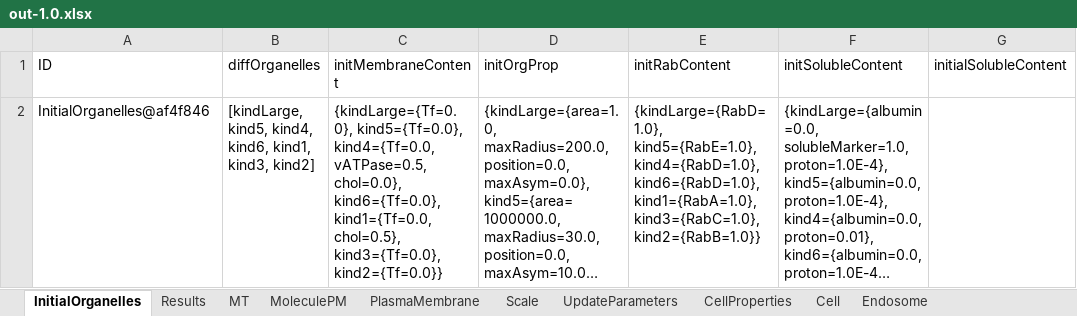
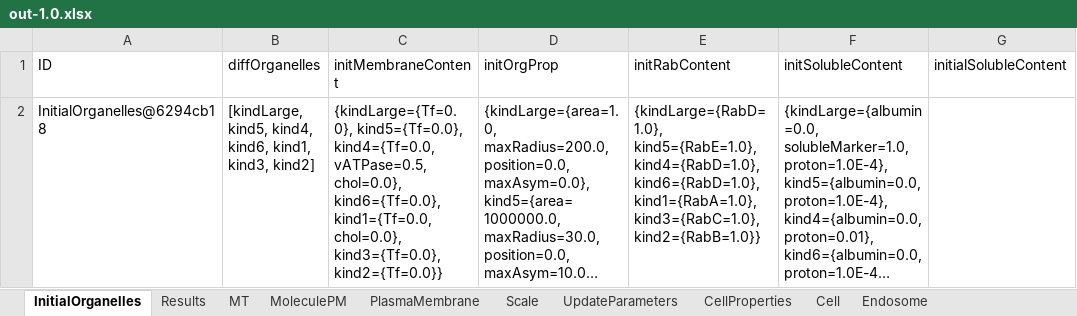
Before and after one commit to franconieto/endomembraneSystem, an Excel workbook: out-1.0.xlsx, sheet InitialOrganelles, drawn as a sheet; long unchanged cells end in …; values as stored, in another font and other column widths than the file's, no borders; the diff names each change by its address in the sheet, - before the commit and + after, or states it on an @@ line.

```diff
--- a/out-1.0.xlsx (sheet InitialOrganelles)
+++ b/out-1.0.xlsx (sheet InitialOrganelles)
-A2 (ID): InitialOrganelles@af4f846
+A2 (ID): InitialOrganelles@6294cb18
-C2 (initMembraneContent): …kind6={Tf=0.0}, kind1={Tf=0.0, chol=0.5}, kind3={Tf=0.0}, kind2={Tf=0.0}}
+C2 (initMembraneContent): …kind6={Tf=0.0}, kind1={Tf=0.0, chol=0.0}, kind3={Tf=0.0}, kind2={Tf=0.0}}
```
Also changed, not shown: sheet MoleculePM, sheet Endosome, sheet MT, sheet PlasmaMembrane, sheet Results, sheet CellProperties, 3 more sheets, 19 other files.
